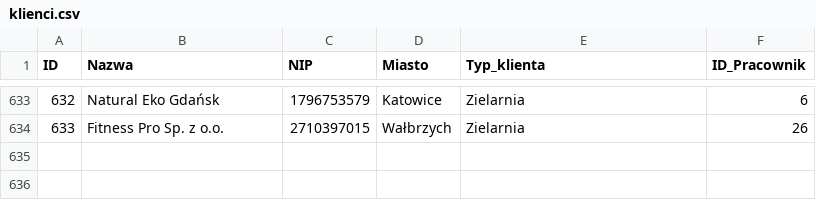
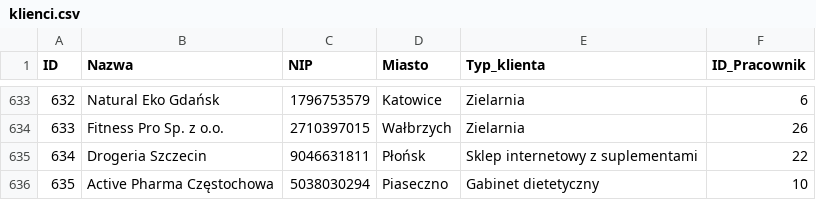
Before and after one commit to abazela/generator-danych, a CSV file: dane_csv/klienci.csv, drawn as a sheet; only a part is shown, gaps mark what is left out.

```diff
--- a/dane_csv/klienci.csv
+++ b/dane_csv/klienci.csv
@@ -634 +634,3 @@
 633,Fitness Pro Sp. z o.o.,2710397015,Wałbrzych,Zielarnia,26
+634,Drogeria Szczecin,9046631811,Płońsk,Sklep internetowy z suplementami,22
+635,Active Pharma Częstochowa,5038030294,Piaseczno,Gabinet dietetyczny,10
```
Also changed, not shown: dane_csv/pozycje_zamowienie.csv, dane_csv/zamowienia.csv.
